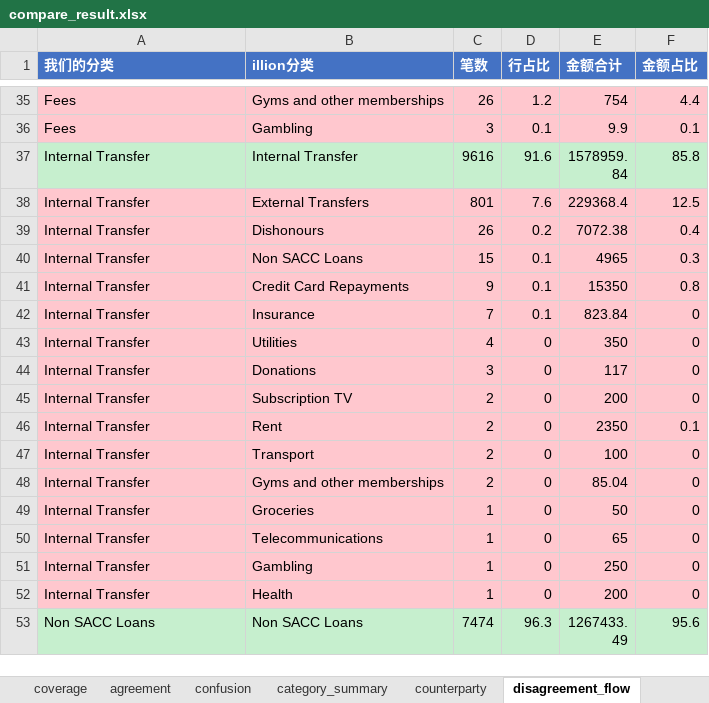
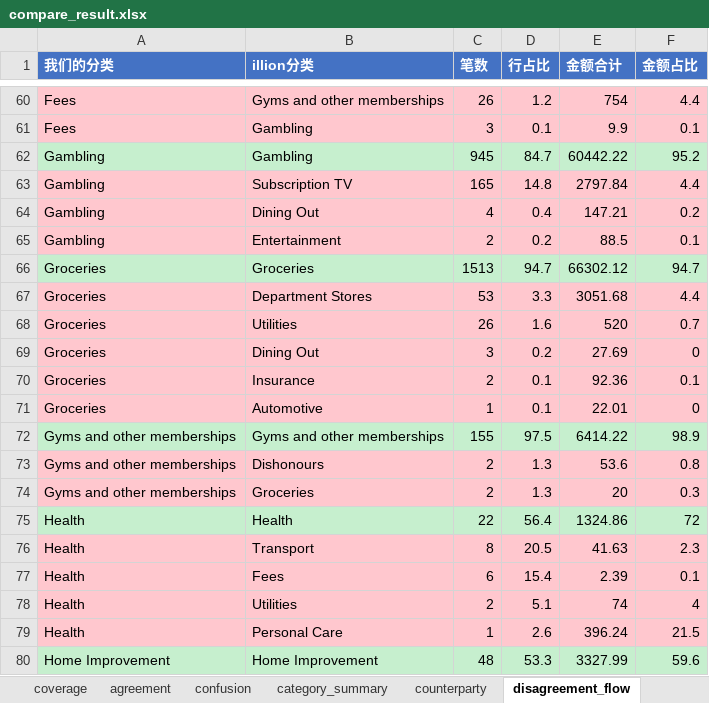
Before and after one commit to EliamZhang/ServiFlow-AI, an Excel workbook: output/compare_result.xlsx, sheet disagreement_flow, drawn as a sheet; only a part is shown, gaps mark what is left out; the shorter side is filled out with more unchanged rows; values as stored, in another font and other column widths than the file's, no borders; the diff covers the shown part only; the diff names each change by its address in the sheet, - before the commit and + after, or states it on an @@ line.

```diff
--- a/output/compare_result.xlsx (sheet disagreement_flow)
+++ b/output/compare_result.xlsx (sheet disagreement_flow)
+row 62: Gambling | Gambling | 945 | 84.7 | 60442.22 | 95.2
+row 63: Gambling | Subscription TV | 165 | 14.8 | 2797.84 | 4.4
+row 64: Gambling | Dining Out | 4 | 0.4 | 147.21 | 0.2
+row 65: Gambling | Entertainment | 2 | 0.2 | 88.5 | 0.1
+row 66: Groceries | Groceries | 1513 | 94.7 | 66302.12 | 94.7
+row 67: Groceries | Department Stores | 53 | 3.3 | 3051.68 | 4.4
+row 68: Groceries | Utilities | 26 | 1.6 | 520 | 0.7
+row 69: Groceries | Dining Out | 3 | 0.2 | 27.69 | 0
+row 70: Groceries | Insurance | 2 | 0.1 | 92.36 | 0.1
+row 71: Groceries | Automotive | 1 | 0.1 | 22.01 | 0
+row 72: Gyms and other memberships | Gyms and other memberships | 155 | 97.5 | 6414.22 | 98.9
+row 73: Gyms and other memberships | Dishonours | 2 | 1.3 | 53.6 | 0.8
+row 74: Gyms and other memberships | Groceries | 2 | 1.3 | 20 | 0.3
+row 75: Health | Health | 22 | 56.4 | 1324.86 | 72
+row 76: Health | Transport | 8 | 20.5 | 41.63 | 2.3
+row 77: Health | Fees | 6 | 15.4 | 2.39 | 0.1
+row 78: Health | Utilities | 2 | 5.1 | 74 | 4
+row 79: Health | Personal Care | 1 | 2.6 | 396.24 | 21.5
+row 80: Home Improvement | Home Improvement | 48 | 53.3 | 3327.99 | 59.6
```
Also changed, not shown: 81 added rows elsewhere in this sheet, sheet disagreement_detail, sheet confusion, sheet category_summary, sheet illion_only, sheet our_only, sheet agreement, 2 more sheets, 3 other files.
